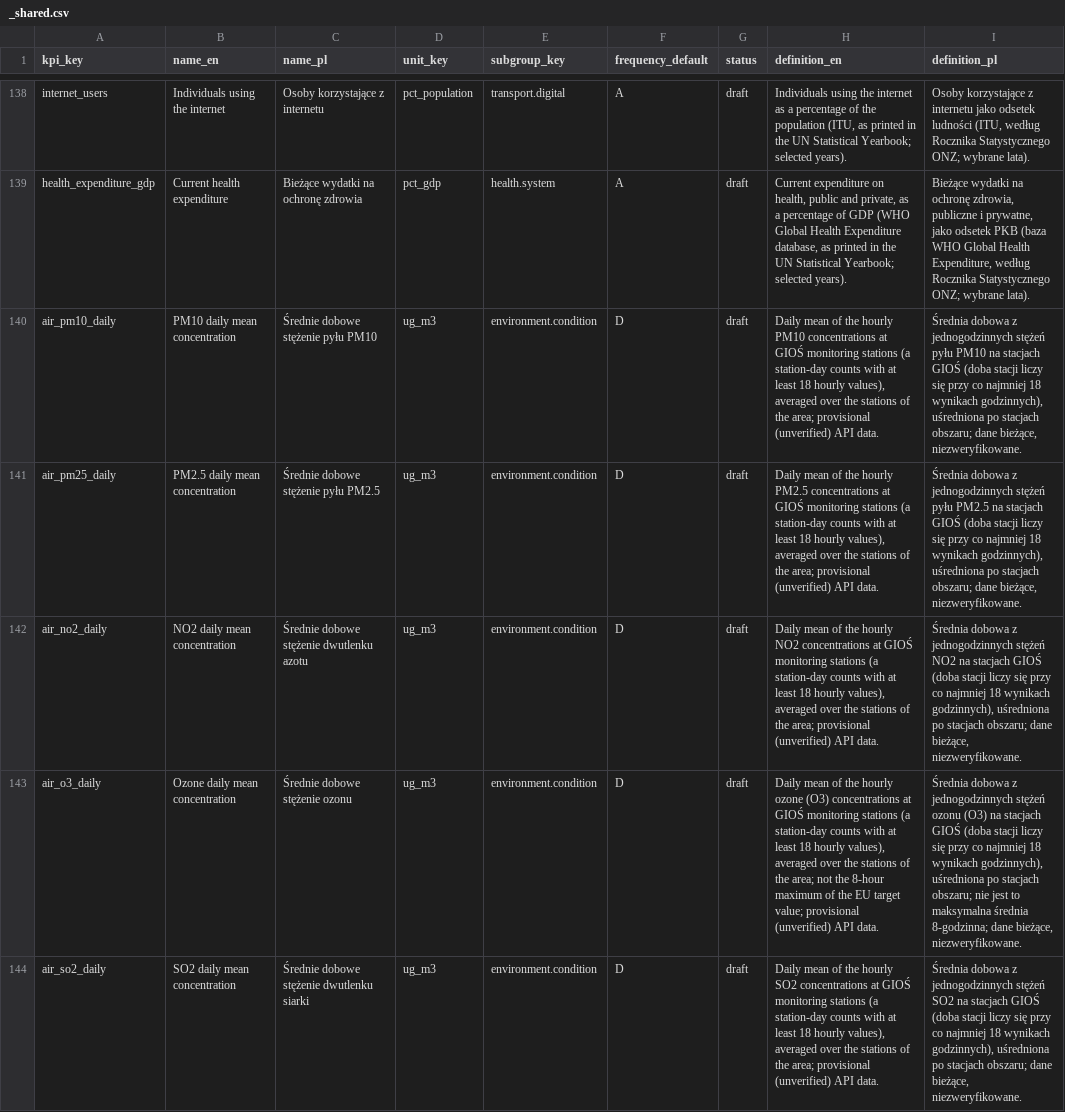
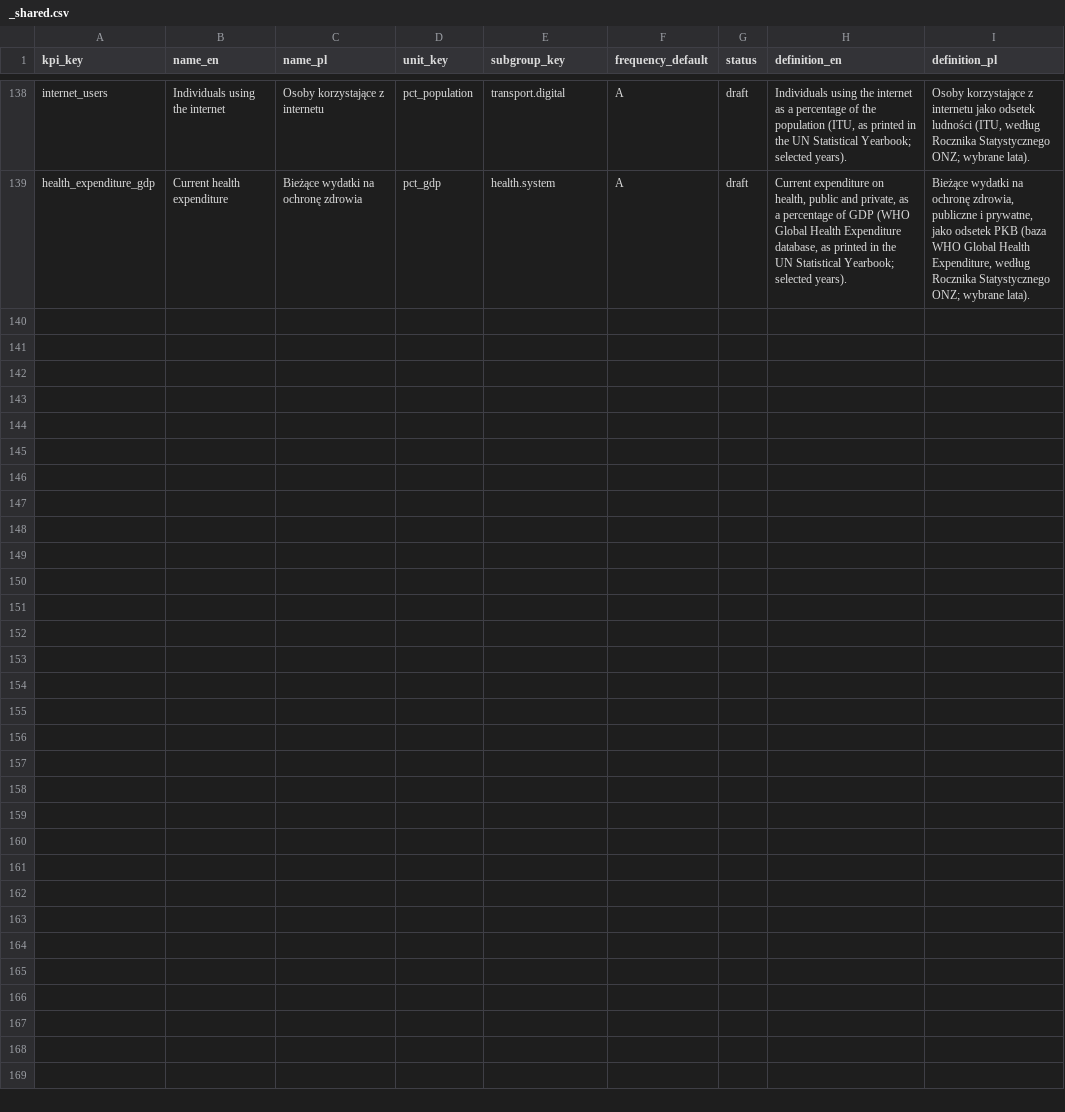
Before and after one commit to zohelo/zohelo-data, a CSV file: warehouse/seed_rows/kpi/_shared.csv, drawn as a sheet; only a part is shown, gaps mark what is left out; the diff names each change by its address in the sheet, - before the commit and + after, or states it on an @@ line.

```diff
--- a/warehouse/seed_rows/kpi/_shared.csv
+++ b/warehouse/seed_rows/kpi/_shared.csv
-row 140: air_pm10_daily | PM10 daily mean concentration | Średnie dobowe stężenie pyłu PM10 | ug_m3 | environment.condition | D | draft | Daily mean of the hourly PM10 concentrations at GIOŚ monitoring stations (a station-day counts with at least 18 hourly values), averaged over the stations of the area; provisional (unverified) API data. | Średnia dobowa z jednogodzinnych stężeń pyłu PM10 na stacjach GIOŚ (doba stacji liczy się przy co najmniej 18 wynikach godzinnych), uśredniona po stacjach obszaru; dane bieżące, niezweryfikowane.
-row 141: air_pm25_daily | PM2.5 daily mean concentration | Średnie dobowe stężenie pyłu PM2.5 | ug_m3 | environment.condition | D | draft | Daily mean of the hourly PM2.5 concentrations at GIOŚ monitoring stations (a station-day counts with at least 18 hourly values), averaged over the stations of the area; provisional (unverified) API data. | Średnia dobowa z jednogodzinnych stężeń pyłu PM2.5 na stacjach GIOŚ (doba stacji liczy się przy co najmniej 18 wynikach godzinnych), uśredniona po stacjach obszaru; dane bieżące, niezweryfikowane.
-row 142: air_no2_daily | NO2 daily mean concentration | Średnie dobowe stężenie dwutlenku azotu | ug_m3 | environment.condition | D | draft | Daily mean of the hourly NO2 concentrations at GIOŚ monitoring stations (a station-day counts with at least 18 hourly values), averaged over the stations of the area; provisional (unverified) API data. | Średnia dobowa z jednogodzinnych stężeń NO2 na stacjach GIOŚ (doba stacji liczy się przy co najmniej 18 wynikach godzinnych), uśredniona po stacjach obszaru; dane bieżące, niezweryfikowane.
-row 143: air_o3_daily | Ozone daily mean concentration | Średnie dobowe stężenie ozonu | ug_m3 | environment.condition | D | draft | Daily mean of the hourly ozone (O3) concentrations at GIOŚ monitoring stations (a station-day counts with at least 18 hourly values), averaged over the stations of the area; not the 8-hour maximum of the EU target value; provisional (unverified) API data. | Średnia dobowa z jednogodzinnych stężeń ozonu (O3) na stacjach GIOŚ (doba stacji liczy się przy co najmniej 18 wynikach godzinnych), uśredniona po stacjach obszaru; nie jest to maksymalna średnia 8-godzinna; dane bieżące, niezweryfikowane.
-row 144: air_so2_daily | SO2 daily mean concentration | Średnie dobowe stężenie dwutlenku siarki | ug_m3 | environment.condition | D | draft | Daily mean of the hourly SO2 concentrations at GIOŚ monitoring stations (a station-day counts with at least 18 hourly values), averaged over the stations of the area; provisional (unverified) API data. | Średnia dobowa z jednogodzinnych stężeń SO2 na stacjach GIOŚ (doba stacji liczy się przy co najmniej 18 wynikach godzinnych), uśredniona po stacjach obszaru; dane bieżące, niezweryfikowane.
```
Also changed, not shown: warehouse/seed_rows/kpi_measure/_shared.csv, warehouse/seed_rows/licence/_shared.csv, 11 other files.
